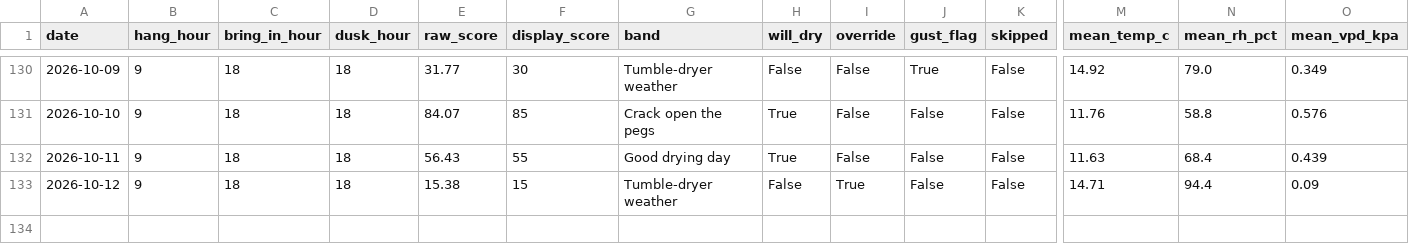
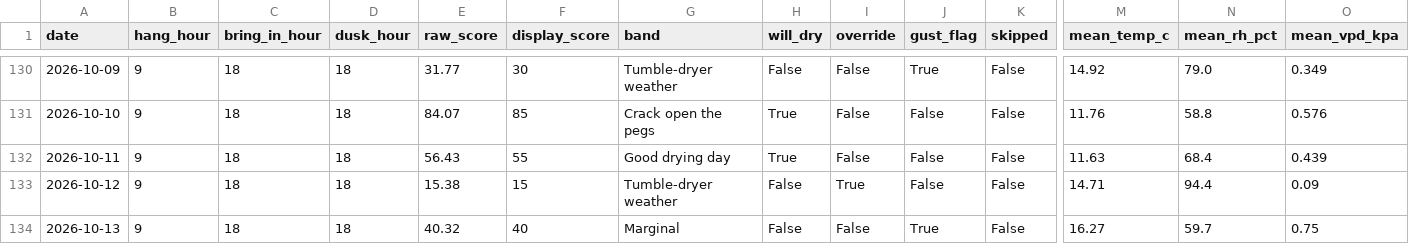
Before and after one commit to jimwarrilow-max/Peg, a CSV file: log.csv, drawn as a sheet; only a part is shown, gaps mark what is left out; rows hold the shown columns only; the diff names each change by its address in the sheet, - before the commit and + after, or states it on an @@ line.

```diff
--- a/log.csv
+++ b/log.csv
+row 134: 2026-10-13 | 9 | 18 | 18 | 40.32 | 40 | Marginal | False | False | True | False | 16.27 | 59.7 | 0.75
```
